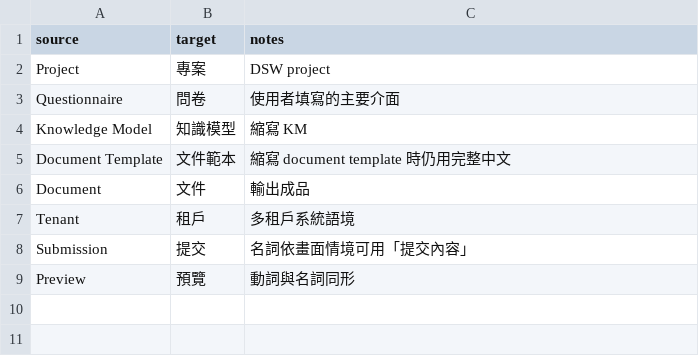
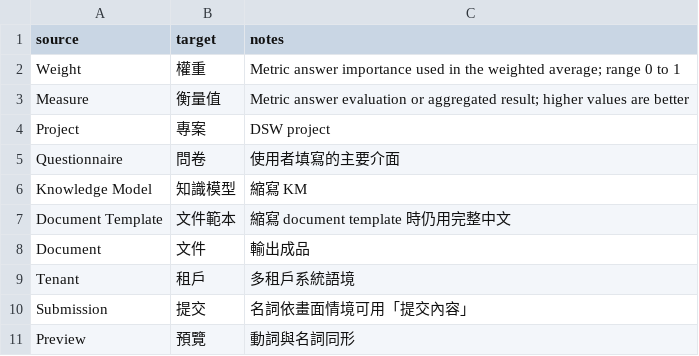
Before and after one commit to ThreeMonth03/dsw-ui-locales-zh_Hant, a CSV file: glossary/zh-Hant.csv, drawn as a sheet; the diff names each change by its address in the sheet, - before the commit and + after, or states it on an @@ line.

Commit message:
Document metric terminology for translators (#50)
Co-authored-by: github-actions[bot] <41898282+github-actions[bot]@users.noreply.github.com>

```diff
--- a/glossary/zh-Hant.csv
+++ b/glossary/zh-Hant.csv
+row 2: Weight | 權重 | Metric answer importance used in the weighted average; range 0 to 1
+row 3: Measure | 衡量值 | Metric answer evaluation or aggregated result; higher values are better
```
Also changed, not shown: 1 other file.
